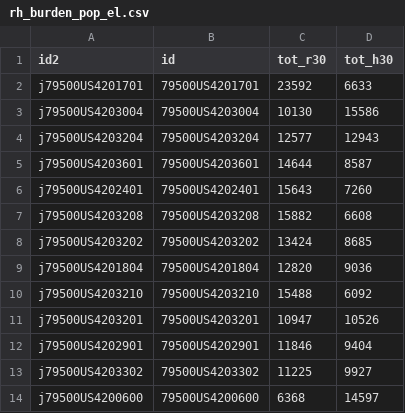
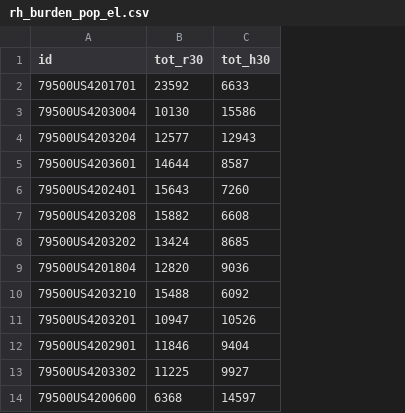
Before and after one commit to epkh/epkh.github.io, a CSV file: wireframe/data/rh_burden_pop_el.csv, drawn as a sheet; only a part is shown; the diff names each change by its address in the sheet, - before the commit and + after, or states it on an @@ line.

```diff
--- a/wireframe/data/rh_burden_pop_el.csv
+++ b/wireframe/data/rh_burden_pop_el.csv
-column A (id2), rows 2-14: j79500US4201701 | j79500US4203004 | j79500US4203204 | j79500US4203601 | j79500US4202401 | j79500US4203208 | j79500US4203202 | j79500US4201804 | j79500US4203210 | j79500US4203201 | j79500US4202901 | j79500US4203302 | j79500US4200600
```
Also changed, not shown: 4 other files.
